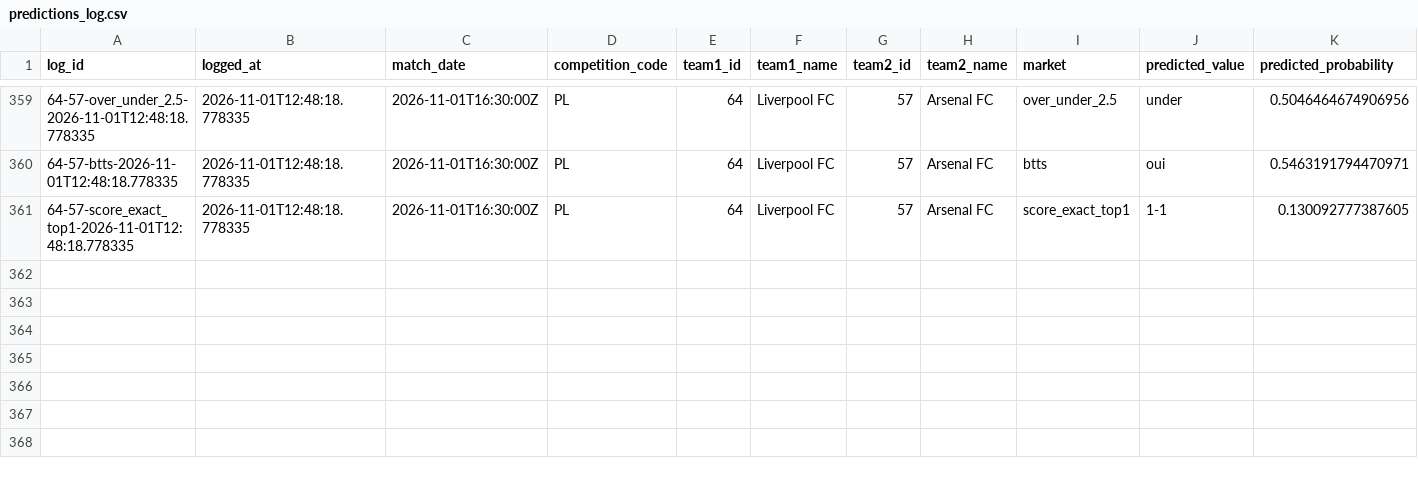
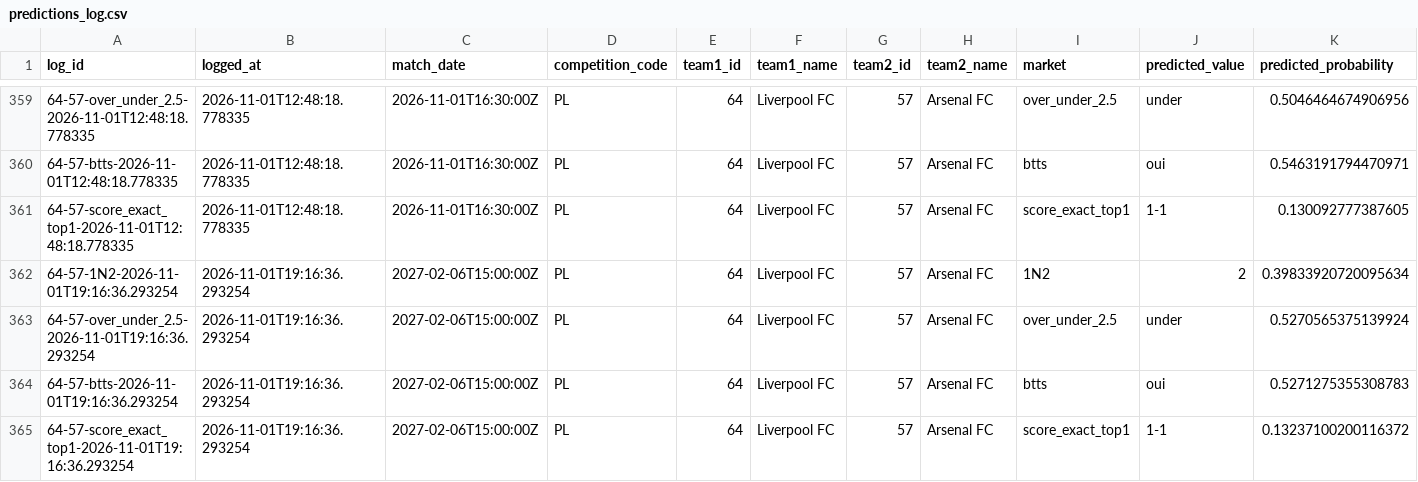
Before and after one commit to EDWINO-cell/Pronostic-foot, a CSV file: predictions_log.csv, drawn as a sheet; only a part is shown, gaps mark what is left out; rows hold the shown columns only; the diff names each change by its address in the sheet, - before the commit and + after, or states it on an @@ line.

Commit message:
Log 4 prediction(s) via l'app

```diff
--- a/predictions_log.csv
+++ b/predictions_log.csv
+row 362: 64-57-1N2-2026-11-01T19:16:36.293254 | 2026-11-01T19:16:36.293254 | 2027-02-06T15:00:00Z | PL | 64 | Liverpool FC | 57 | Arsenal FC | 1N2 | 2 | 0.39833920720095634
+row 363: 64-57-over_under_2.5-2026-11-01T19:16:36.293254 | 2026-11-01T19:16:36.293254 | 2027-02-06T15:00:00Z | PL | 64 | Liverpool FC | 57 | Arsenal FC | over_under_2.5 | under | 0.5270565375139924
+row 364: 64-57-btts-2026-11-01T19:16:36.293254 | 2026-11-01T19:16:36.293254 | 2027-02-06T15:00:00Z | PL | 64 | Liverpool FC | 57 | Arsenal FC | btts | oui | 0.5271275355308783
+row 365: 64-57-score_exact_top1-2026-11-01T19:16:36.293254 | 2026-11-01T19:16:36.293254 | 2027-02-06T15:00:00Z | PL | 64 | Liverpool FC | 57 | Arsenal FC | score_exact_top1 | 1-1 | 0.13237100200116372
```
